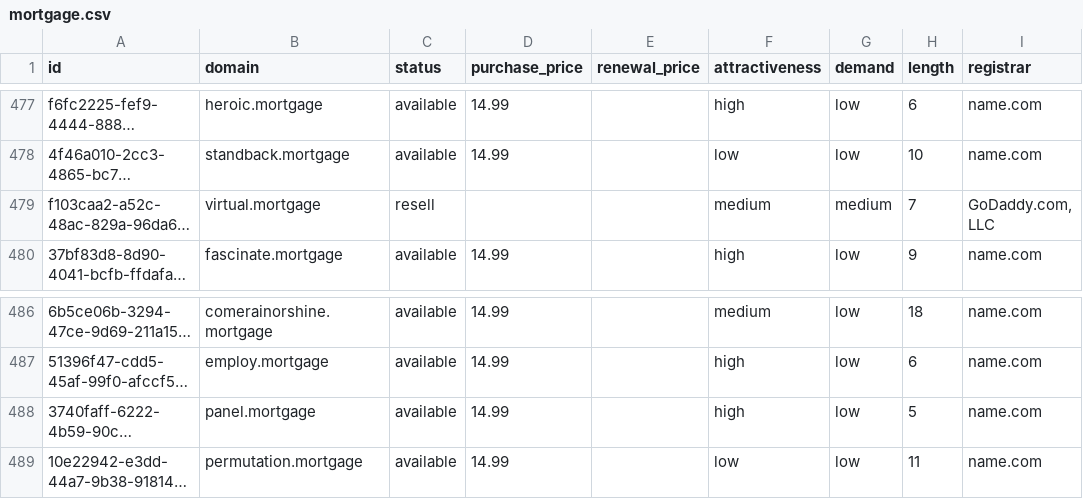
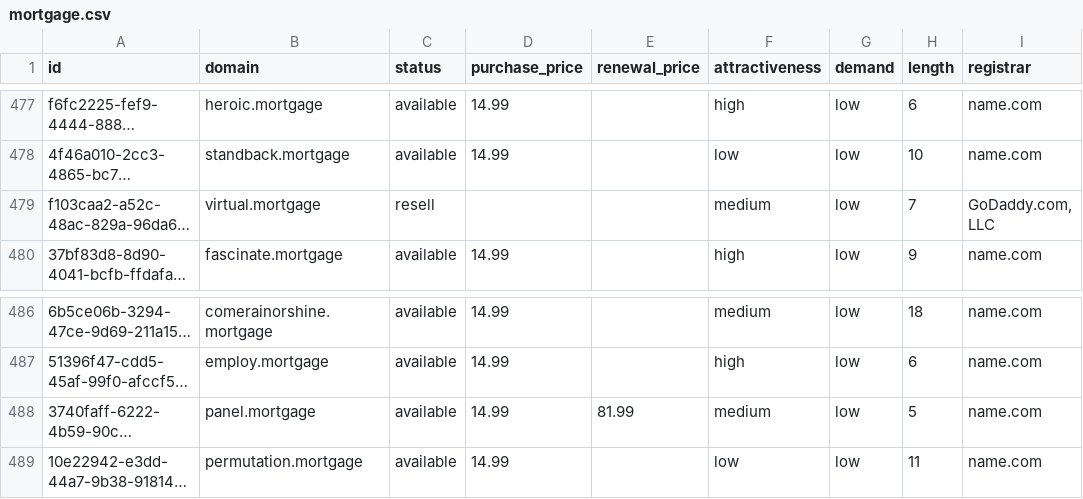
Before and after one commit to UniqueDomains/mortgage-oneword-domains, a CSV file: mortgage.csv, drawn as a sheet; only a part is shown, gaps mark what is left out; long unchanged cells end in …; the diff names each change by its address in the sheet, - before the commit and + after, or states it on an @@ line.

Commit message:
Domains update

```diff
--- a/mortgage.csv
+++ b/mortgage.csv
-G479 (demand): medium
+G479 (demand): low
-E488 (renewal_price): (empty)
+E488 (renewal_price): 81.99
-F488 (attractiveness): high
+F488 (attractiveness): medium
```
Also changed, not shown: 4 other files.
